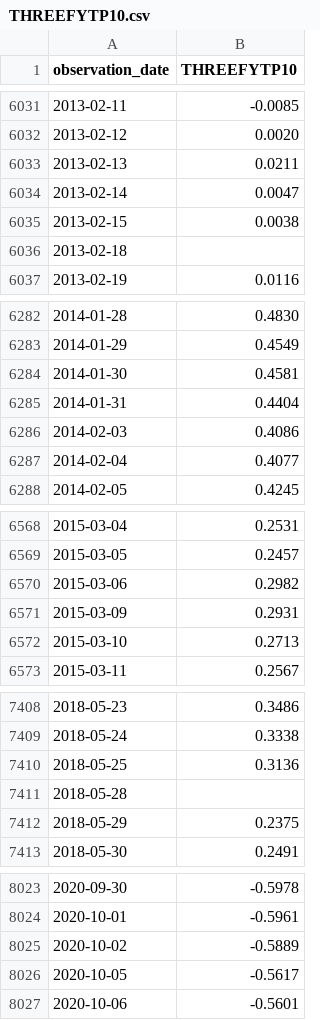
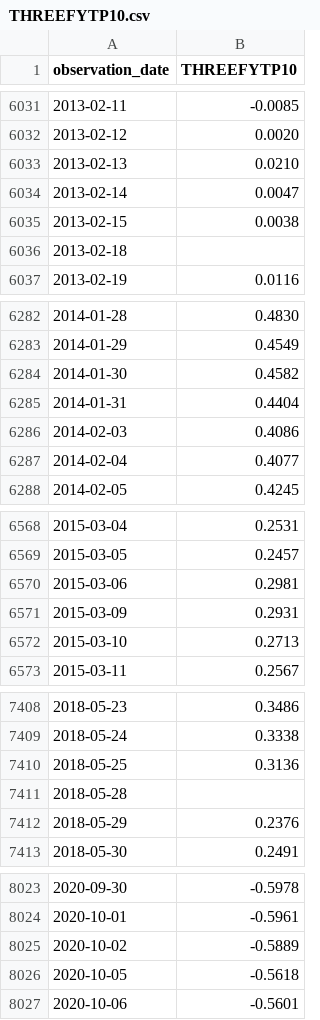
Before and after one commit to regardhodler/narrative-investing-tool, a CSV file: data/fred_cache/THREEFYTP10.csv, drawn as a sheet; only a part is shown, gaps mark what is left out; the diff covers the shown part only.

```diff
--- a/data/fred_cache/THREEFYTP10.csv
+++ b/data/fred_cache/THREEFYTP10.csv
@@ -6032,3 +6032,3 @@ observation_date,THREEFYTP10
 2013-02-12,0.0020
-2013-02-13,0.0211
+2013-02-13,0.0210
 2013-02-14,0.0047
@@ -6283,3 +6283,3 @@ observation_date,THREEFYTP10
 2014-01-29,0.4549
-2014-01-30,0.4581
+2014-01-30,0.4582
 2014-01-31,0.4404
@@ -6569,3 +6569,3 @@ observation_date,THREEFYTP10
 2015-03-05,0.2457
-2015-03-06,0.2982
+2015-03-06,0.2981
 2015-03-09,0.2931
@@ -7411,3 +7411,3 @@ observation_date,THREEFYTP10
 2018-05-28,
-2018-05-29,0.2375
+2018-05-29,0.2376
 2018-05-30,0.2491
@@ -8025,3 +8025,3 @@ observation_date,THREEFYTP10
 2020-10-02,-0.5889
-2020-10-05,-0.5617
+2020-10-05,-0.5618
 2020-10-06,-0.5601
```
Also changed, not shown: 5 added rows and 4 edited cells elsewhere in this file, data/fred_cache/BAMLH0A0HYM2.csv, data/fred_cache/DGS10.csv, 30 other files.
